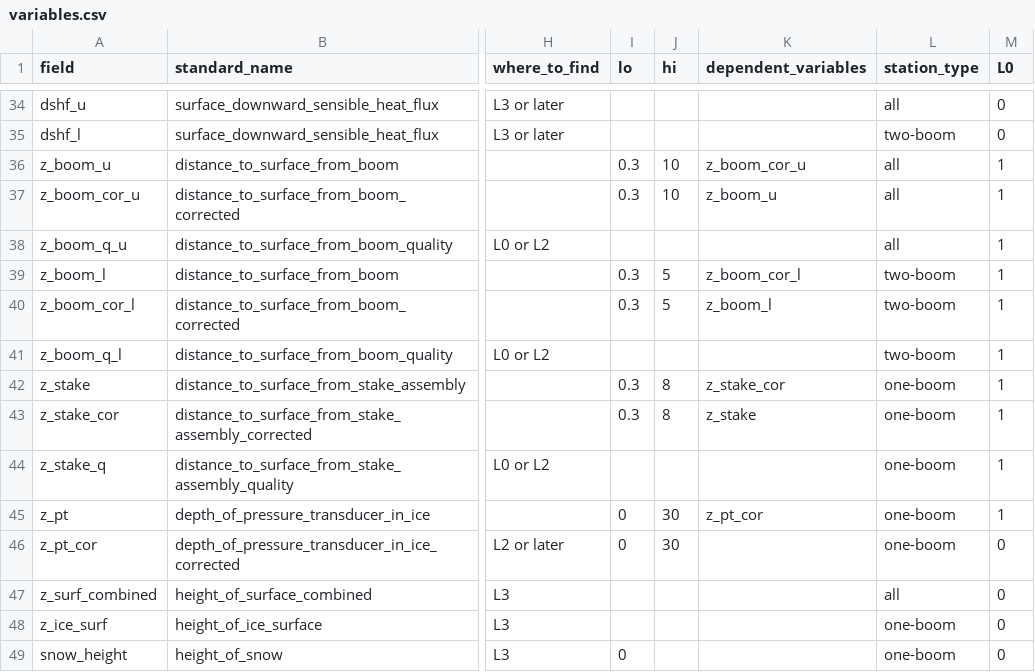
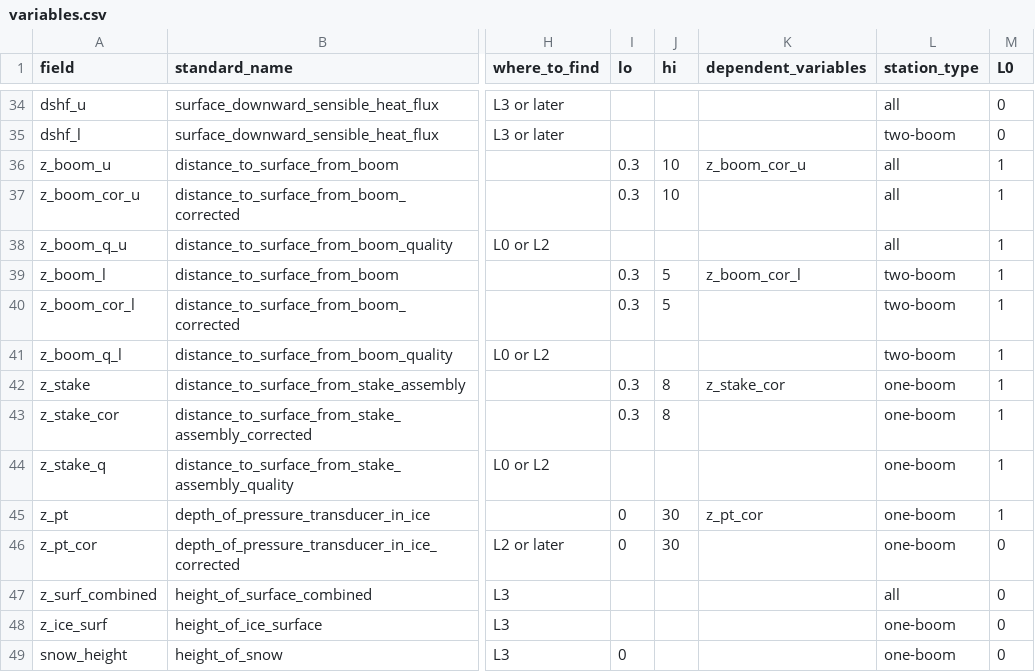
Before and after one commit to GEUS-Glaciology-and-Climate/pypromice, a CSV file: src/pypromice/resources/variables.csv, drawn as a sheet; only a part is shown, gaps mark what is left out; the diff names each change by its address in the sheet, - before the commit and + after, or states it on an @@ line.

Commit message:
Fixing issues in variable dependency, min filter and tilt interpolation (#413)
+ fixed interdependency of SR50-derived values
+ fixed typo in min_filter
+ removed interpolation on tilt
+ version bump

```diff
--- a/src/pypromice/resources/variables.csv
+++ b/src/pypromice/resources/variables.csv
-K37 (dependent_variables): z_boom_u
+K37 (dependent_variables): (empty)
-K40 (dependent_variables): z_boom_l
+K40 (dependent_variables): (empty)
-K43 (dependent_variables): z_stake
+K43 (dependent_variables): (empty)
```
Also changed, not shown: 4 other files.
